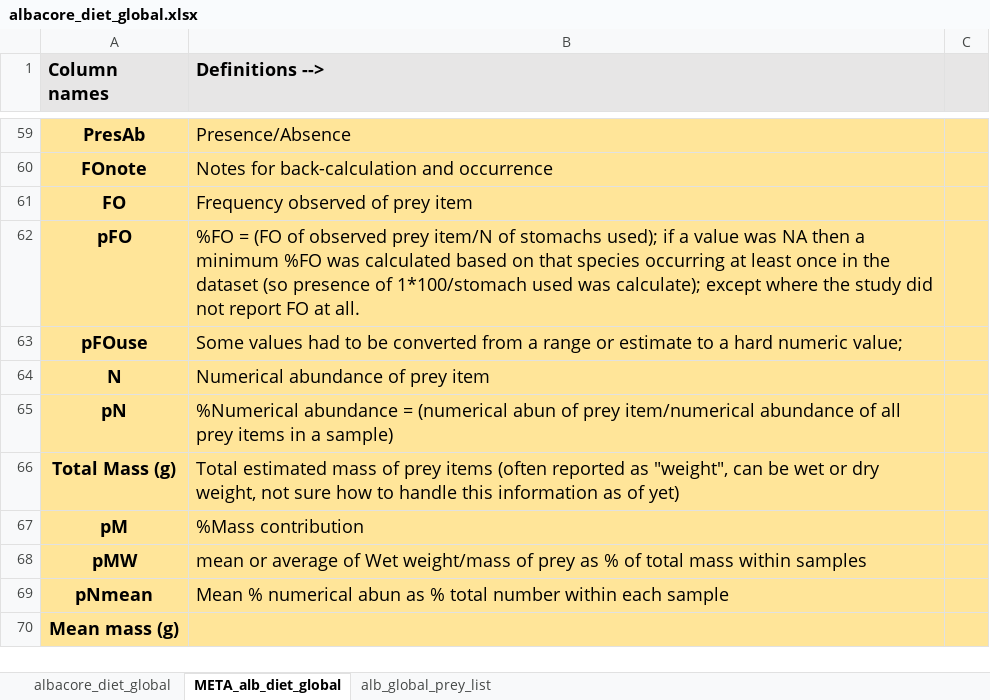
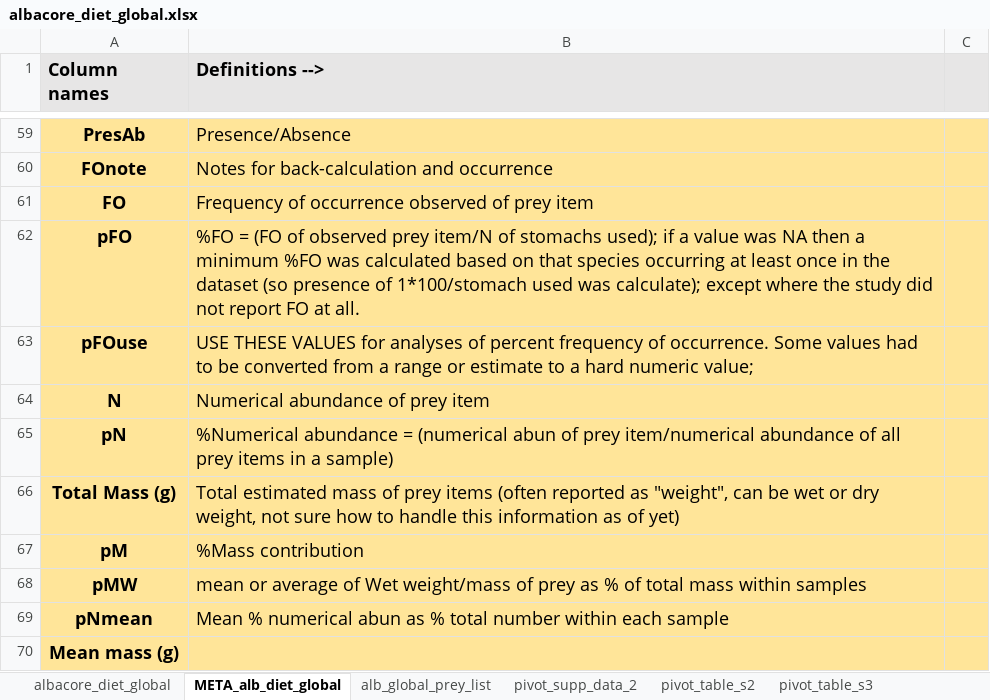
Before and after one commit to CHANGE-Lab/albacore-diet-global, an Excel workbook: data/input_data/albacore_diet_global.xlsx, sheet META_alb_diet_global, drawn as a sheet; only a part is shown, gaps mark what is left out; values as stored, in another font and other column widths than the file's, no borders; charts and pictures not drawn; the diff names each change by its address in the sheet, - before the commit and + after, or states it on an @@ line.

Commit message:
Working on data issue

```diff
--- a/data/input_data/albacore_diet_global.xlsx (sheet META_alb_diet_global)
+++ b/data/input_data/albacore_diet_global.xlsx (sheet META_alb_diet_global)
+sheet tab: pivot_supp_data_2
+sheet tab: pivot_table_s2
+sheet tab: pivot_table_s3
-B61 (Definitions -->): Frequency observed of prey item
+B61 (Definitions -->): Frequency of occurrence observed of prey item
-B63 (Definitions -->): Some values…
+B63 (Definitions -->): USE THESE VALUES for analyses of percent frequency of occurrence. Some values…
```
Also changed, not shown: sheet albacore_diet_global, formulas that keep their value, charts or pictures, 9 other files.
